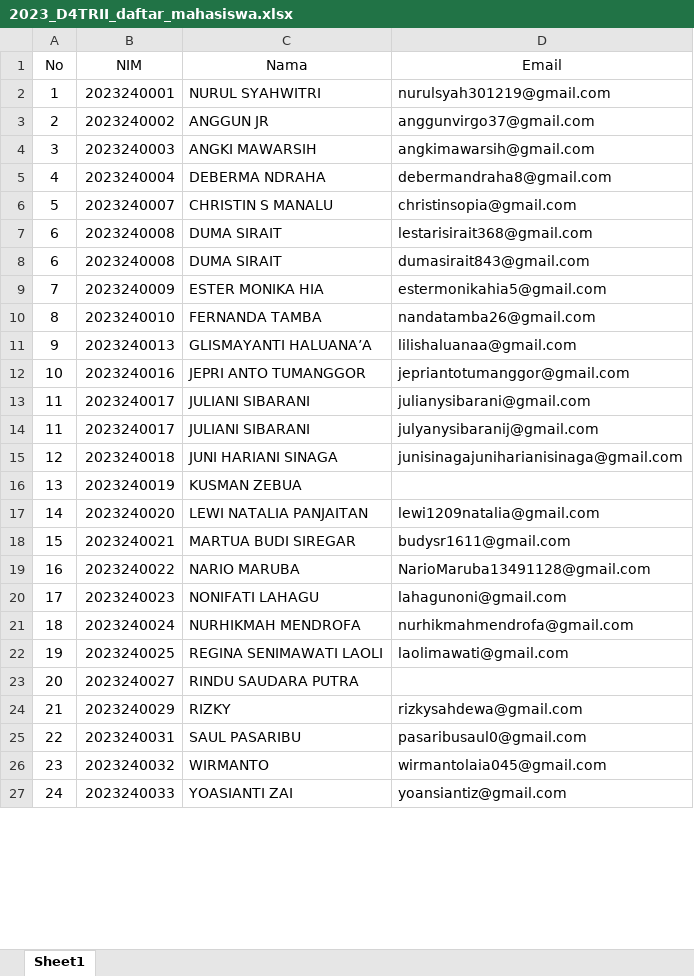
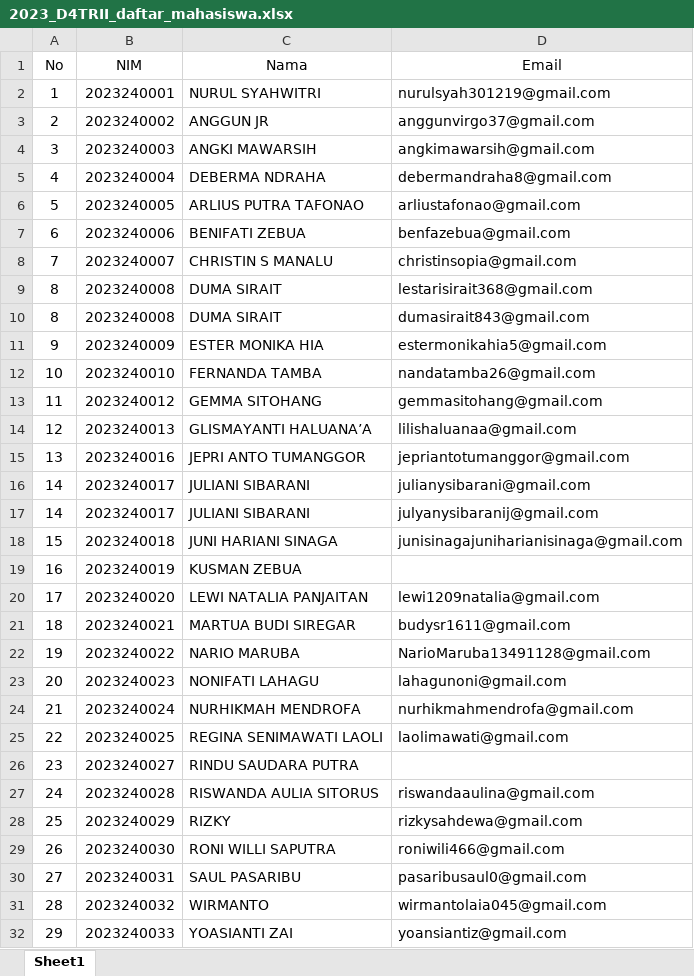
Before and after one commit to adeclintonsitepu/match-googleclassroom-grade, an Excel workbook: 2023_D4TRII_daftar_mahasiswa.xlsx, sheet Sheet1, drawn as a sheet; only a part is shown; values as stored, in another font and other column widths than the file's, no borders; conditional formats not drawn; addresses are those after the commit; the diff covers the shown part only; the diff names each change by its address in the sheet, - before the commit and + after, or states it on an @@ line.

```diff
--- a/2023_D4TRII_daftar_mahasiswa.xlsx (sheet Sheet1)
+++ b/2023_D4TRII_daftar_mahasiswa.xlsx (sheet Sheet1)
+row 6: 5 | 2023240005 | ARLIUS PUTRA TAFONAO | arliustafonao@gmail.com
+row 7: 6 | 2023240006 | BENIFATI ZEBUA | benfazebua@gmail.com
-A8 (No): 5
+A8 (No): 7
-A9:A10 (No): 6
+A9:A10 (No): 8
-A11 (No): 7
+A11 (No): 9
-A12 (No): 8
+A12 (No): 10
+row 13: 11 | 2023240012 | GEMMA SITOHANG | gemmasitohang@gmail.com
-A14 (No): 9
+A14 (No): 12
-A15 (No): 10
+A15 (No): 13
-A16:A17 (No): 11
+A16:A17 (No): 14
-A18 (No): 12
+A18 (No): 15
-A19 (No): 13
+A19 (No): 16
-A20 (No): 14
+A20 (No): 17
-A21 (No): 15
+A21 (No): 18
-A22 (No): 16
+A22 (No): 19
-A23 (No): 17
+A23 (No): 20
-A24 (No): 18
+A24 (No): 21
-A25 (No): 19
+A25 (No): 22
-A26 (No): 20
+A26 (No): 23
+row 27: 24 | 2023240028 | RISWANDA AULIA SITORUS | riswandaaulina@gmail.com
-A28 (No): 21
+A28 (No): 25
+row 29: 26 | 2023240030 | RONI WILLI SAPUTRA | roniwili466@gmail.com
-A30 (No): 22
+A30 (No): 27
-A31 (No): 23
+A31 (No): 28
-A32 (No): 24
+A32 (No): 29
```
Also changed, not shown: 2 added rows and 25 edited cells elsewhere in this sheet, 2023_D3MI_daftar_mahasiswa.xlsx, 2023_D3TI_daftar_mahasiswa.xlsx, 25 other files.
